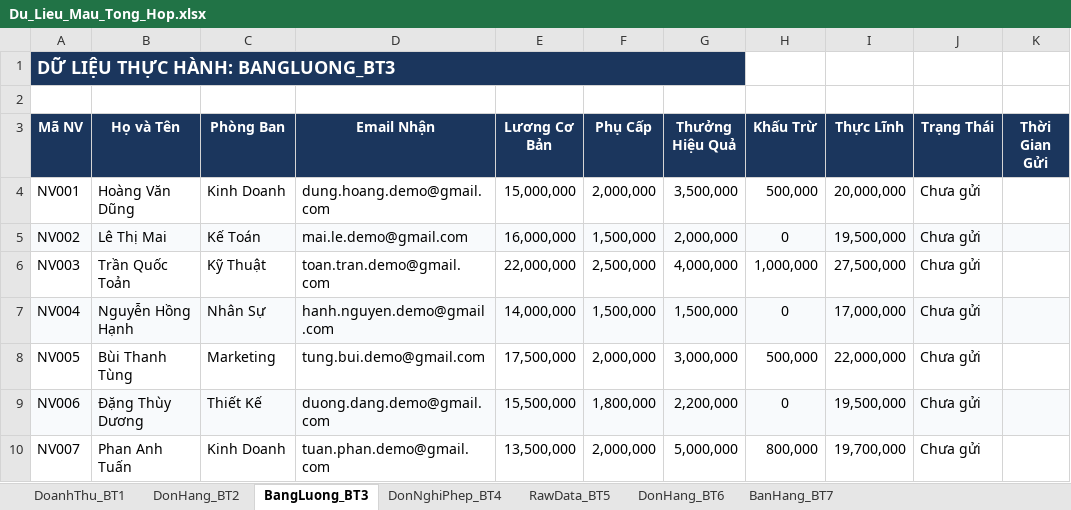
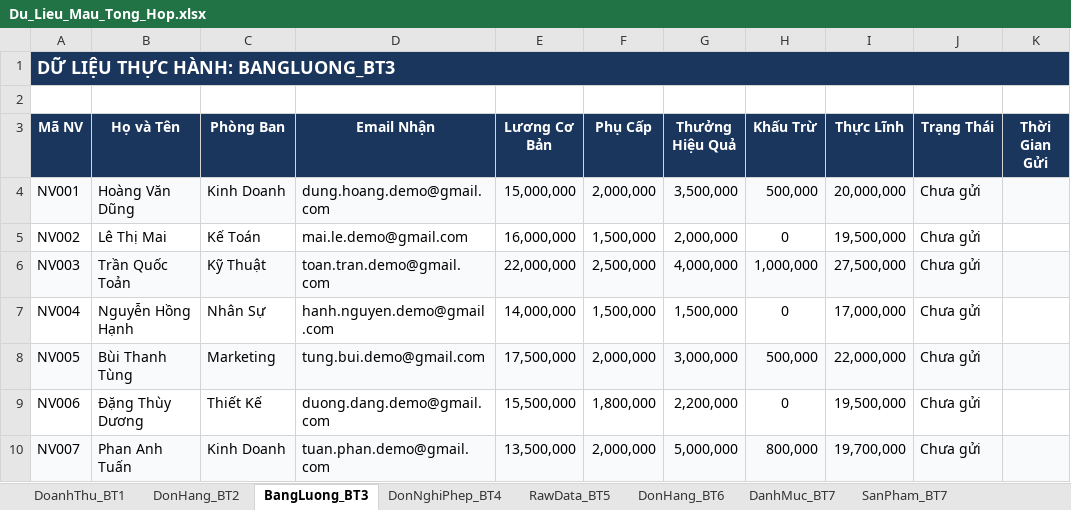
Before and after one commit to nguyentuanviet12k1d22cntt02-eng/BaiTap_AI_10, an Excel workbook: data/Du_Lieu_Mau_Tong_Hop.xlsx, sheet BangLuong_BT3, drawn as a sheet; values as stored, in another font and other column widths than the file's, no borders; the diff names each change by its address in the sheet, - before the commit and + after, or states it on an @@ line.

```diff
--- a/data/Du_Lieu_Mau_Tong_Hop.xlsx (sheet BangLuong_BT3)
+++ b/data/Du_Lieu_Mau_Tong_Hop.xlsx (sheet BangLuong_BT3)
-sheet tab: BanHang_BT7
+sheet tab: DanhMuc_BT7
+sheet tab: SanPham_BT7
-A1:G1 merged
+A1:K1 merged
-A4:K4 fill: none
+A4:K4 fill: #F8FAFC
-A5:K5 fill: #F8FAFC
+A5:K5 fill: none
-A6:K6 fill: none
+A6:K6 fill: #F8FAFC
-A7:K7 fill: #F8FAFC
+A7:K7 fill: none
-A8:K8 fill: none
+A8:K8 fill: #F8FAFC
-A9:K9 fill: #F8FAFC
+A9:K9 fill: none
-A10:K10 fill: none
+A10:K10 fill: #F8FAFC
```
Also changed, not shown: sheet RawData_BT5, sheet DanhMuc_BT7, sheet DonHang_BT6, sheet DoanhThu_BT1, sheet DonHang_BT2, sheet DonNghiPhep_BT4, other sheet tabs, 22 other files.
